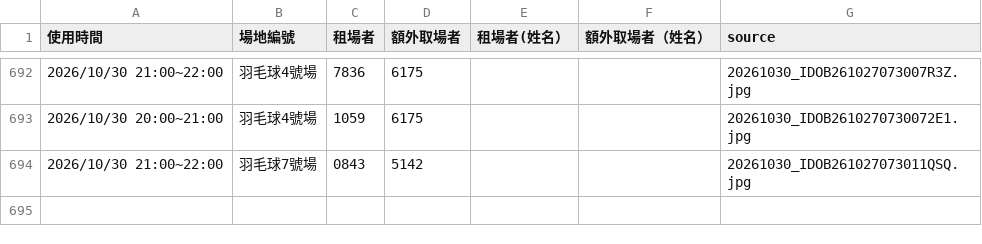
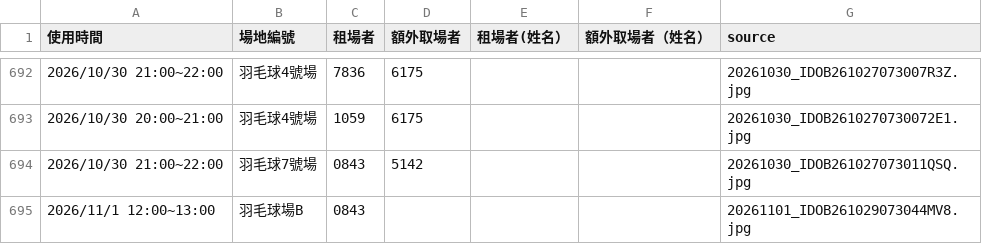
Before and after one commit to adidasracket-Lao/sports-court-booking, a CSV file: 場地租用資料.csv, drawn as a sheet; only a part is shown, gaps mark what is left out.

```diff
--- a/場地租用資料.csv
+++ b/場地租用資料.csv
@@ -694 +694,2 @@
 2026/10/30 21:00~22:00,羽毛球7號場,0843,5142,,,20261030_IDOB261027073011QSQ.jpg
+2026/11/1 12:00~13:00,羽毛球場B,0843,,,,20261101_IDOB261029073044MV8.jpg
```
Also changed, not shown: 2 other files.
